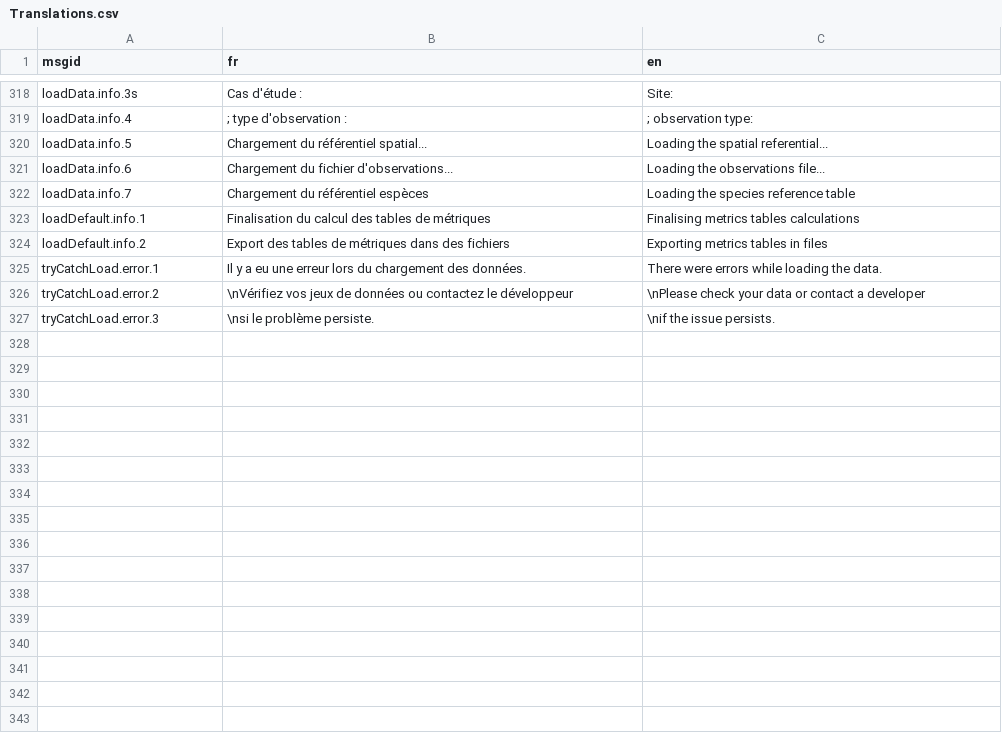
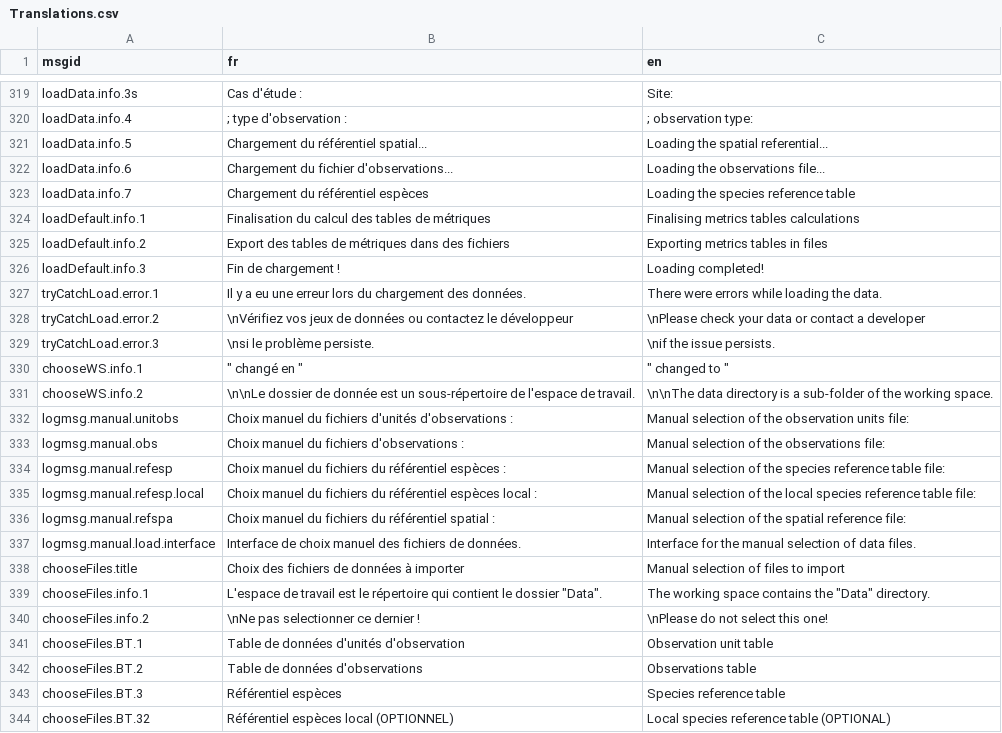
Before and after one commit to yreecht/Plateforme_PAMPA, a CSV file: Scripts_Biodiv/Translations.csv, drawn as a sheet; only a part is shown, gaps mark what is left out; the diff covers the shown part only.

Commit message:
Translation to English continued (Calcul_poids.R, etc.)
Finished:
  * Lien_unitobs-refspa.R
  * Calcul_poids.R
  * Chargement_manuel_fichiers.R

```diff
--- a/Scripts_Biodiv/Translations.csv
+++ b/Scripts_Biodiv/Translations.csv
@@ -324,2 +325,3 @@ loadDefault.info.1,Finalisation du calcul des tables de métriques,Finalising me
 loadDefault.info.2,Export des tables de métriques dans des fichiers,Exporting metrics tables in files
+loadDefault.info.3,Fin de chargement !,Loading completed!
 tryCatchLoad.error.1,Il y a eu une erreur lors du chargement des données.,There were errors while loading the data.
@@ -327 +329,16 @@ tryCatchLoad.error.2,\nVérifiez vos jeux de données ou contactez le développe
 tryCatchLoad.error.3,\nsi le problème persiste.,\nif the issue persists.
+chooseWS.info.1,""" changé en """,""" changed to """
+chooseWS.info.2,\n\nLe dossier de donnée est un sous-répertoire de l'espace de travail.,\n\nThe data directory is a sub-folder of the working space.
+logmsg.manual.unitobs,Choix manuel du fichiers d'unités d'observations :,Manual selection of the observation units file:
+logmsg.manual.obs,Choix manuel du fichiers d'observations :,Manual selection of the observations file:
+logmsg.manual.refesp,Choix manuel du fichiers du référentiel espèces :,Manual selection of the species reference table file:
+logmsg.manual.refesp.local,Choix manuel du fichiers du référentiel espèces local :,Manual selection of the local species reference table file:
+logmsg.manual.refspa,Choix manuel du fichiers du référentiel spatial :,Manual selection of the spatial reference file:
+logmsg.manual.load.interface,Interface de choix manuel des fichiers de données.,Interface for the manual selection of data files.
+chooseFiles.title,Choix des fichiers de données à importer,Manual selection of files to import
+chooseFiles.info.1,"L'espace de travail est le répertoire qui contient le dossier ""Data"".","The working space contains the ""Data"" directory."
+chooseFiles.info.2,\nNe pas selectionner ce dernier !,\nPlease do not select this one!
+chooseFiles.BT.1,Table de données d'unités d'observation,Observation unit table
+chooseFiles.BT.2,Table de données d'observations,Observations table
+chooseFiles.BT.3,Référentiel espèces,Species reference table
+chooseFiles.BT.32,Référentiel espèces local (OPTIONNEL),Local species reference table (OPTIONAL)
```
Also changed, not shown: 39 added rows elsewhere in this file, 6 other files.
